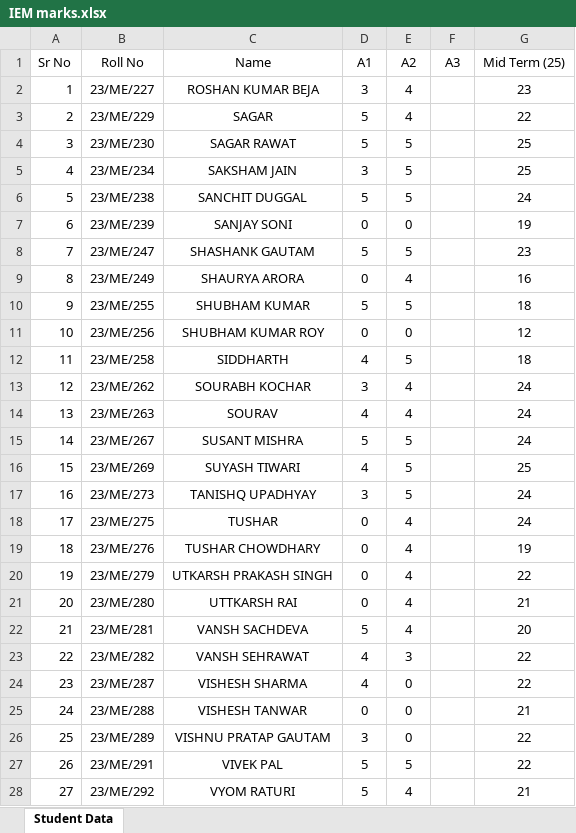
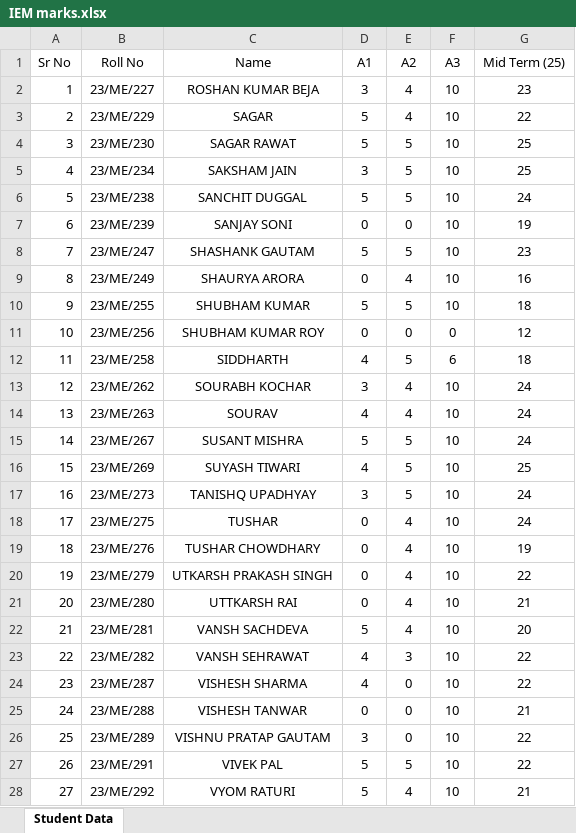
Before and after one commit to mechanicalcodingthunder/MechanicalCodingThunder.github.io, an Excel workbook: static/Upload/IEM marks.xlsx, sheet Student Data, drawn as a sheet; only a part is shown; values as stored, in another font and other column widths than the file's, no borders; charts and pictures not drawn; the diff covers the shown part only; the diff names each change by its address in the sheet, - before the commit and + after, or states it on an @@ line.

```diff
--- a/static/Upload/IEM marks.xlsx (sheet Student Data)
+++ b/static/Upload/IEM marks.xlsx (sheet Student Data)
-F2:F10 (A3): (empty)
+F2:F10 (A3): 10
-F11 (A3): (empty)
+F11 (A3): 0
-F12 (A3): (empty)
+F12 (A3): 6
-F13:F28 (A3): (empty)
+F13:F28 (A3): 10
```
Also changed, not shown: 24 edited cells elsewhere in this sheet, charts or pictures, static/Upload/PPE_A marks.xlsx.
